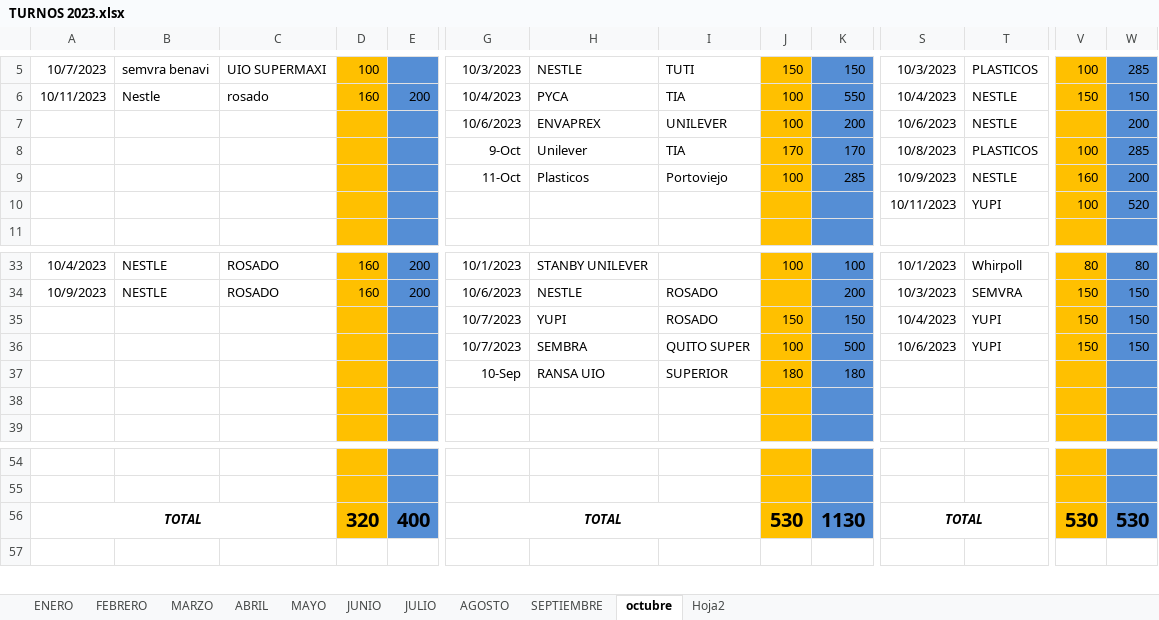
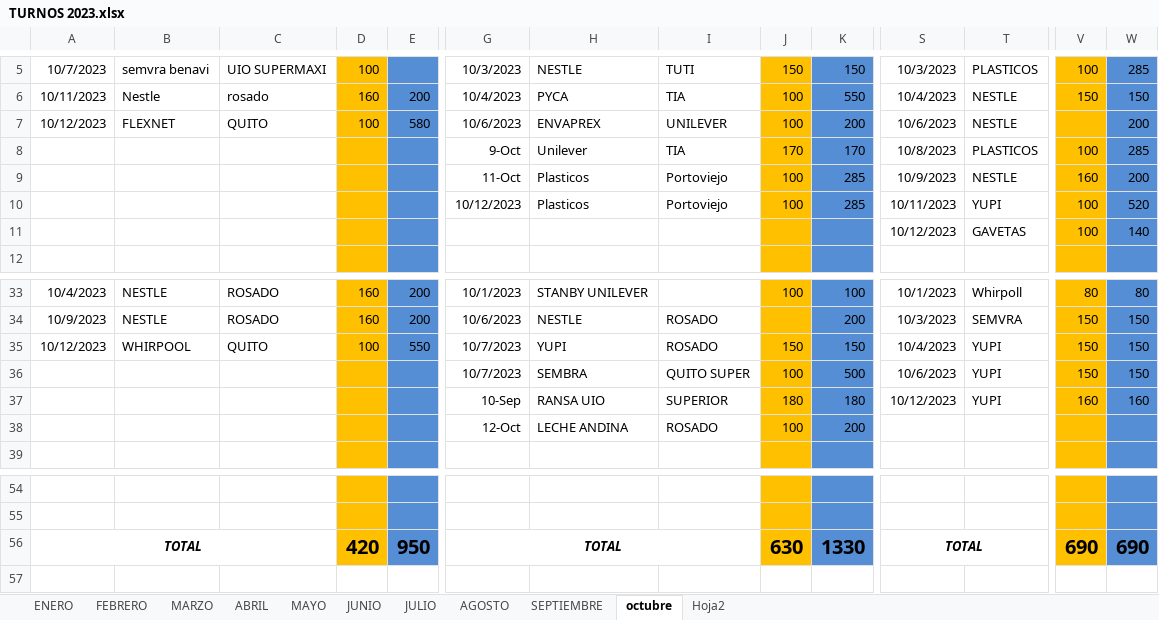
Before and after one commit to ABRILTRANS/OFICINA, an Excel workbook: DOC 2023/TURNOS 2023.xlsx, sheet octubre, drawn as a sheet; only a part is shown, gaps mark what is left out; values as stored, in another font and other column widths than the file's, no borders; rows hold the shown columns only; the diff covers the shown part only; the diff names each change by its address in the sheet, - before the commit and + after, or states it on an @@ line.

```diff
--- a/DOC 2023/TURNOS 2023.xlsx (sheet octubre)
+++ b/DOC 2023/TURNOS 2023.xlsx (sheet octubre)
-A7: (empty)
+A7: 10/12/2023
-B7: (empty)
+B7: FLEXNET
-C7: (empty)
+C7: QUITO
-D7: (empty)
+D7: 100
-E7: (empty)
+E7: 580
-G10: (empty)
+G10: 10/12/2023
-H10: (empty)
+H10: Plasticos
-I10: (empty)
+I10: Portoviejo
-J10: (empty)
+J10: 100
-K10: (empty)
+K10: 285
+row 11:  |  |  |  |  |  |  |  |  |  | 10/12/2023 | GAVETAS | 100 | 140
-A35: (empty)
+A35: 10/12/2023
-B35: (empty)
+B35: WHIRPOOL
-C35: (empty)
+C35: QUITO
-D35: (empty)
+D35: 100
-E35: (empty)
+E35: 550
-S37: (empty)
+S37: 10/12/2023
-T37: (empty)
+T37: YUPI
-V37: (empty)
+V37: 160
-W37: (empty)
+W37: 160
-G38: (empty)
+G38: 12-Oct
-H38: (empty)
+H38: LECHE ANDINA
-I38: (empty)
+I38: ROSADO
-J38: (empty)
+J38: 100
-K38: (empty)
+K38: 200
-D56: 320
+D56: 420
-E56: 400
+E56: 950
-J56: 530
+J56: 630
-K56: 1130
+K56: 1330
-V56: 530
+V56: 690
-W56: 530
+W56: 690
```
Also changed, not shown: 1 added row, 2 removed rows and 48 edited cells elsewhere in this sheet.
